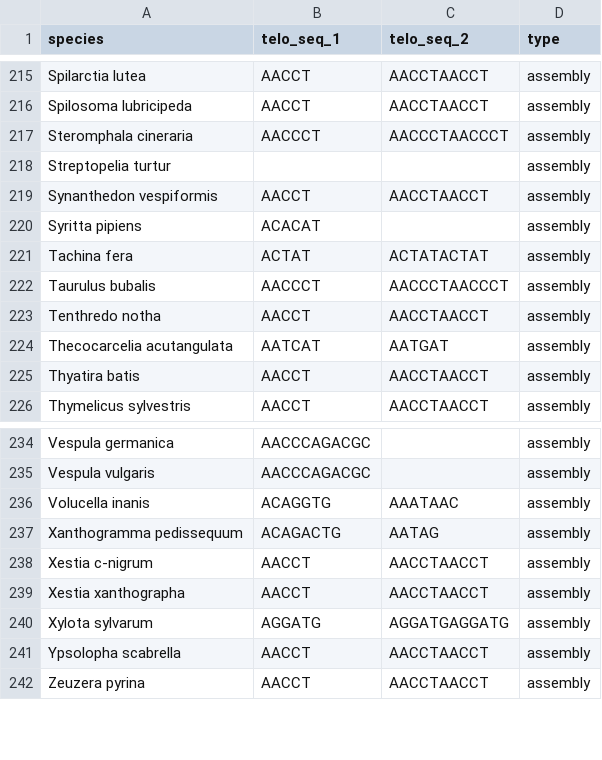
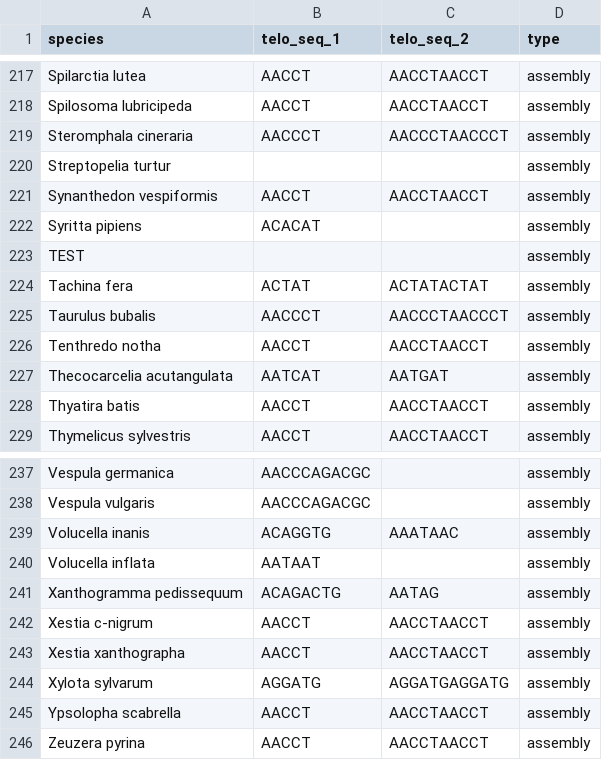
Before and after one commit to tolkit/a-telomeric-repeat-database, a TSV file: data/telo_seqs.tsv, drawn as a sheet; only a part is shown, gaps mark what is left out; the diff covers the shown part only; the diff names each change by its address in the sheet, - before the commit and + after, or states it on an @@ line.

```diff
--- a/data/telo_seqs.tsv
+++ b/data/telo_seqs.tsv
+row 223: TEST |  |  | assembly
+row 240: Volucella inflata | AATAAT |  | assembly
```
Also changed, not shown: 10 added rows elsewhere in this file, data/taxons.csv, data/telo_database.tsv, 18 other files.
